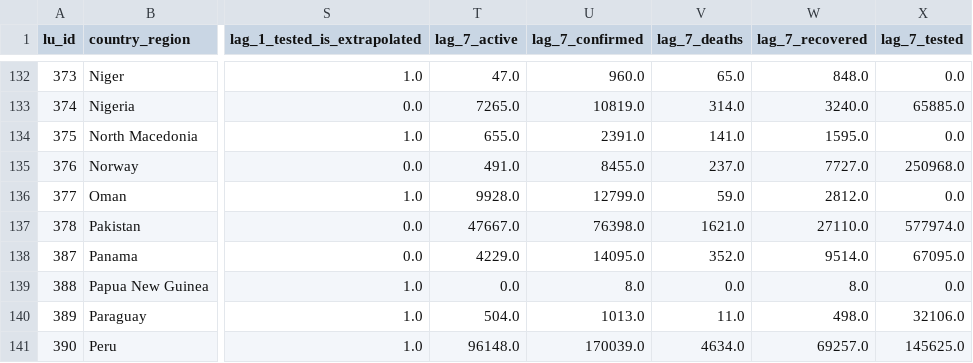
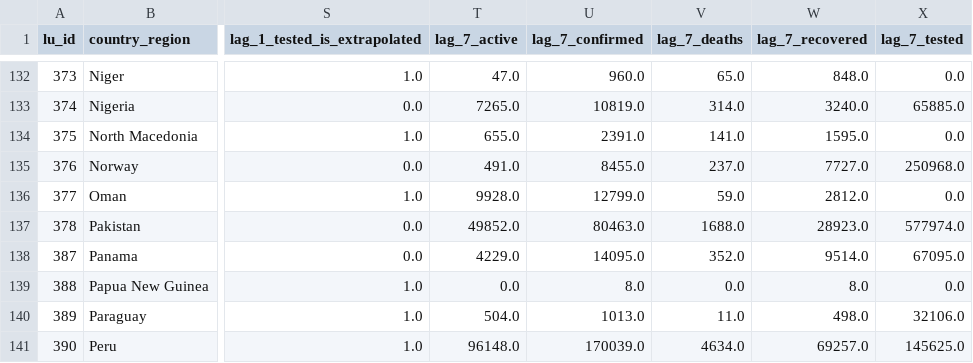
Before and after one commit to v4lue4dded/covid-19, a TSV file: df_data_clean_max_date.tsv, drawn as a sheet; only a part is shown, gaps mark what is left out; the diff names each change by its address in the sheet, - before the commit and + after, or states it on an @@ line.

Commit message:
date update: 2020-06-10 21:00:10

```diff
--- a/df_data_clean_max_date.tsv
+++ b/df_data_clean_max_date.tsv
-T137 (lag_7_active): 47667.0
+T137 (lag_7_active): 49852.0
-U137 (lag_7_confirmed): 76398.0
+U137 (lag_7_confirmed): 80463.0
-V137 (lag_7_deaths): 1621.0
+V137 (lag_7_deaths): 1688.0
-W137 (lag_7_recovered): 27110.0
+W137 (lag_7_recovered): 28923.0
```
Also changed, not shown: 2 other files.
